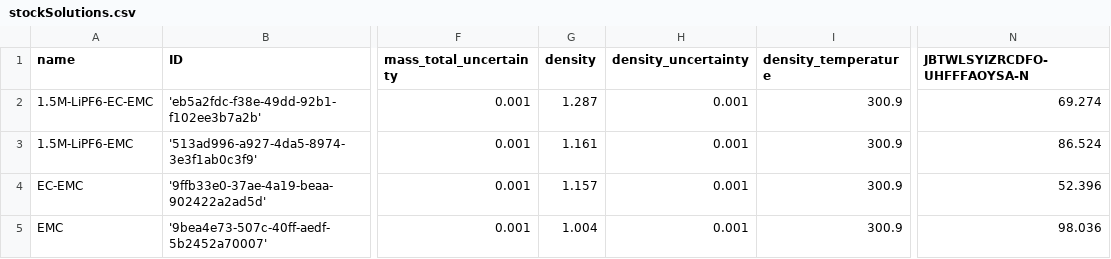
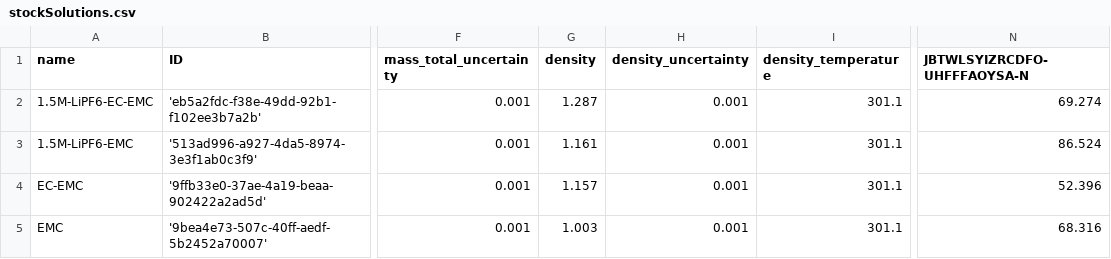
Before and after one commit to BIG-MAP/FINALES_ASAB_tenant, a CSV file: experiments/FINALES2_V3/inputs/stockSolutions.csv, drawn as a sheet; only a part is shown, gaps mark what is left out; the diff names each change by its address in the sheet, - before the commit and + after, or states it on an @@ line.

Commit message:
Created stock solutions
(cherry picked and adjusted from commit abedadd7e6c6dd37d1c2b0ab0cd63c8c5bc8c1f4)

```diff
--- a/experiments/FINALES2_V3/inputs/stockSolutions.csv
+++ b/experiments/FINALES2_V3/inputs/stockSolutions.csv
-I2:I5 (density_temperature): 300.9
+I2:I5 (density_temperature): 301.1
-G5 (density): 1.004
+G5 (density): 1.003
-N5 (JBTWLSYIZRCDFO-UHFFFAOYSA-N): 98.036
+N5 (JBTWLSYIZRCDFO-UHFFFAOYSA-N): 68.316
```
